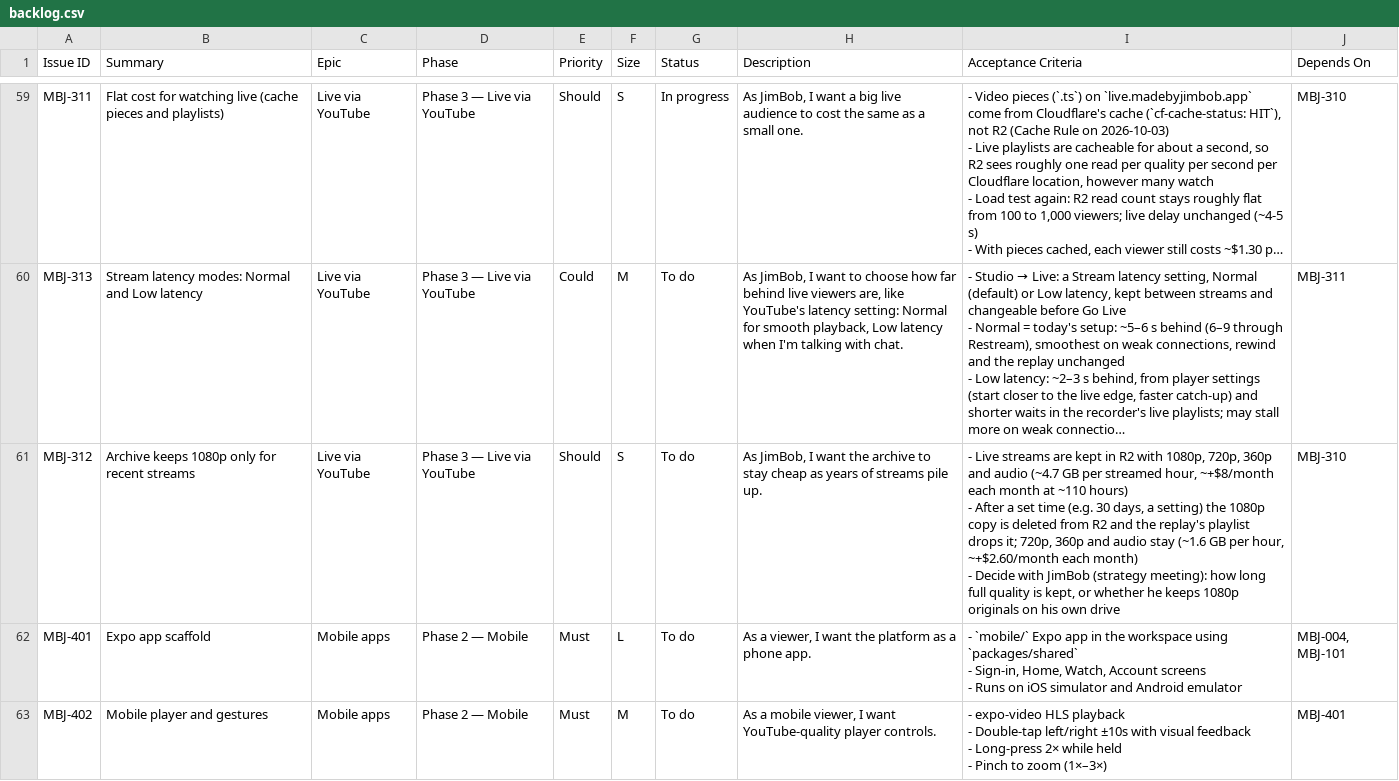
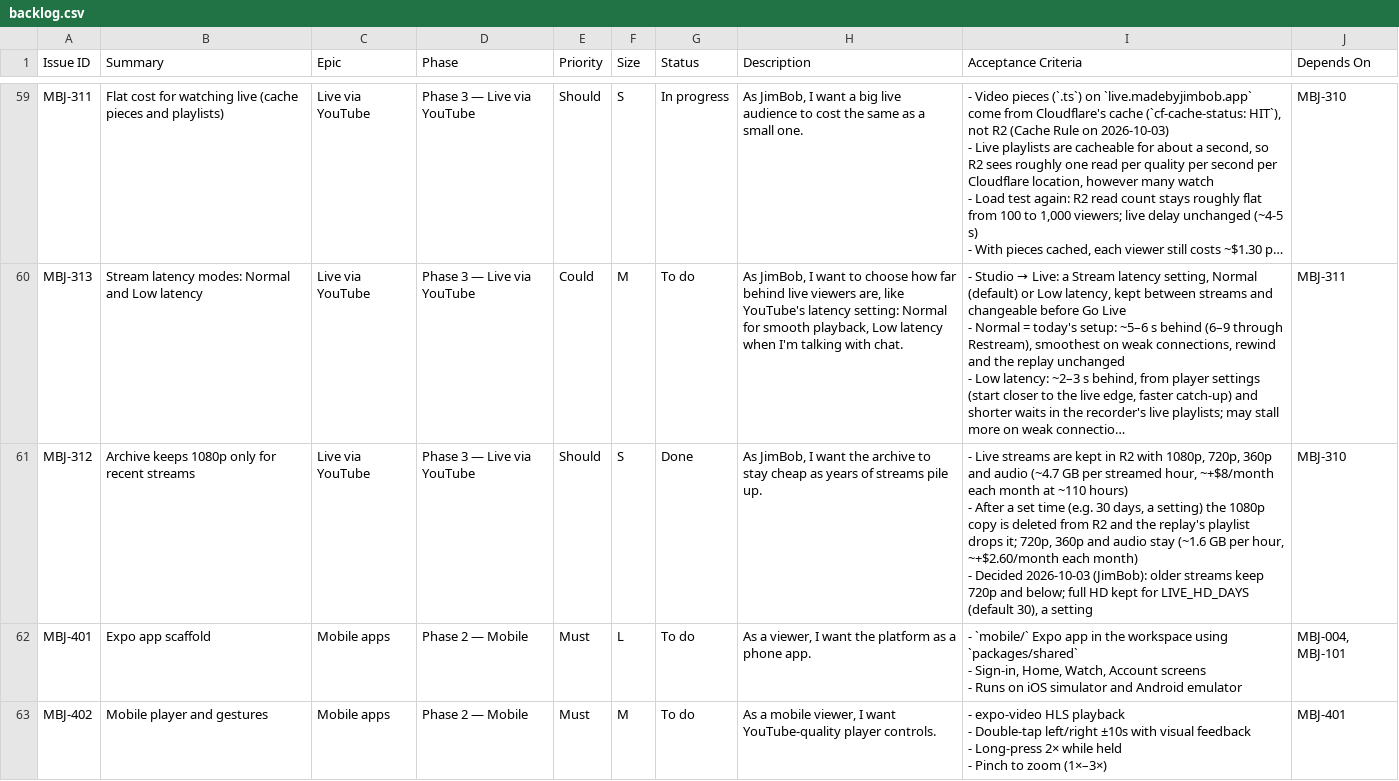
Before and after one commit to rcerv87/madebyjimbob, a CSV file: docs/backlog.csv, drawn as a sheet; only a part is shown, gaps mark what is left out; long unchanged cells end in …; ↵ is a line break in a cell; the diff names each change by its address in the sheet, - before the commit and + after, or states it on an @@ line.

```diff
--- a/docs/backlog.csv
+++ b/docs/backlog.csv
-G61 (Status): To do
+G61 (Status): Done
-I61 (Acceptance Criteria): …month) ↵ - Decide with JimBob (strategy meeting): how long full quality is kept, or whether he keeps 1080p originals on his own drive
+I61 (Acceptance Criteria): …month) ↵ - Decided 2026-10-03 (JimBob): older streams keep 720p and below; full HD kept for LIVE_HD_DAYS (default 30), a setting
```
Also changed, not shown: 10 other files.
